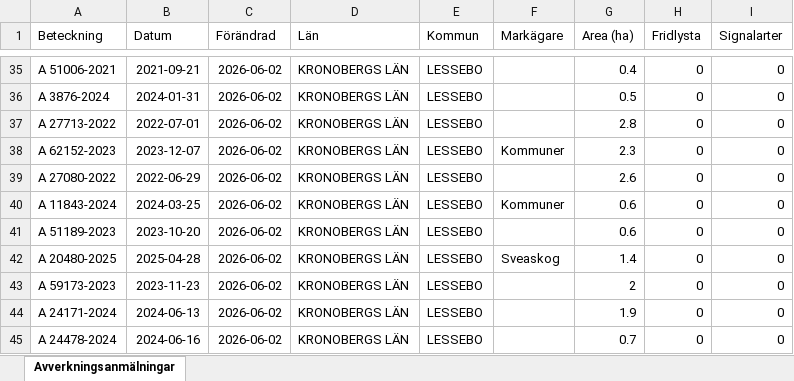
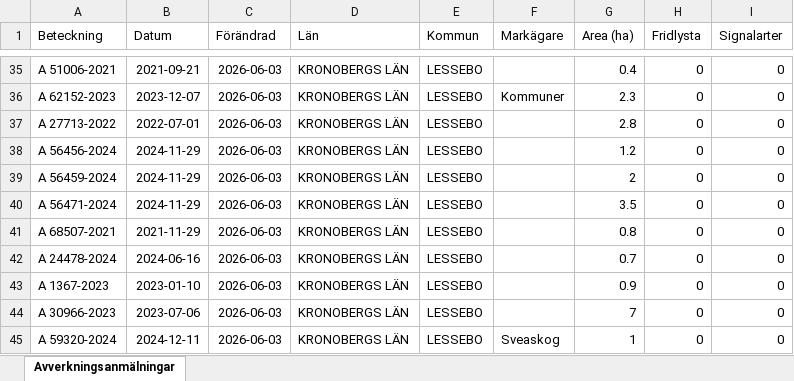
Before and after one commit to klasma/Logging_0761, an Excel workbook: Översikt LESSEBO.xlsx, sheet Avverkningsanmälningar, drawn as a sheet; only a part is shown, gaps mark what is left out; values as stored, in another font and other column widths than the file's, no borders; the diff covers the shown part only; the diff names each change by its address in the sheet, - before the commit and + after, or states it on an @@ line.

```diff
--- a/Översikt LESSEBO.xlsx (sheet Avverkningsanmälningar)
+++ b/Översikt LESSEBO.xlsx (sheet Avverkningsanmälningar)
-C35:C45 (Förändrad): 2026-06-02
+C35:C45 (Förändrad): 2026-06-03
-A36 (Beteckning): A 3876-2024
+A36 (Beteckning): A 62152-2023
-B36 (Datum): 2024-01-31
+B36 (Datum): 2023-12-07
-F36 (Markägare): (empty)
+F36 (Markägare): Kommuner
-G36 (Area (ha)): 0.5
+G36 (Area (ha)): 2.3
-A38 (Beteckning): A 62152-2023
+A38 (Beteckning): A 56456-2024
-B38 (Datum): 2023-12-07
+B38 (Datum): 2024-11-29
-F38 (Markägare): Kommuner
+F38 (Markägare): (empty)
-G38 (Area (ha)): 2.3
+G38 (Area (ha)): 1.2
-A39 (Beteckning): A 27080-2022
+A39 (Beteckning): A 56459-2024
-B39 (Datum): 2022-06-29
+B39 (Datum): 2024-11-29
-G39 (Area (ha)): 2.6
+G39 (Area (ha)): 2
-A40 (Beteckning): A 11843-2024
+A40 (Beteckning): A 56471-2024
-B40 (Datum): 2024-03-25
+B40 (Datum): 2024-11-29
-F40 (Markägare): Kommuner
+F40 (Markägare): (empty)
-G40 (Area (ha)): 0.6
+G40 (Area (ha)): 3.5
-A41 (Beteckning): A 51189-2023
+A41 (Beteckning): A 68507-2021
-B41 (Datum): 2023-10-20
+B41 (Datum): 2021-11-29
-G41 (Area (ha)): 0.6
+G41 (Area (ha)): 0.8
-A42 (Beteckning): A 20480-2025
+A42 (Beteckning): A 24478-2024
-B42 (Datum): 2025-04-28
+B42 (Datum): 2024-06-16
-F42 (Markägare): Sveaskog
+F42 (Markägare): (empty)
-G42 (Area (ha)): 1.4
+G42 (Area (ha)): 0.7
-A43 (Beteckning): A 59173-2023
+A43 (Beteckning): A 1367-2023
-B43 (Datum): 2023-11-23
+B43 (Datum): 2023-01-10
-G43 (Area (ha)): 2
+G43 (Area (ha)): 0.9
-A44 (Beteckning): A 24171-2024
+A44 (Beteckning): A 30966-2023
-B44 (Datum): 2024-06-13
+B44 (Datum): 2023-07-06
-G44 (Area (ha)): 1.9
+G44 (Area (ha)): 7
-A45 (Beteckning): A 24478-2024
+A45 (Beteckning): A 59320-2024
-B45 (Datum): 2024-06-16
+B45 (Datum): 2024-12-11
-F45 (Markägare): (empty)
+F45 (Markägare): Sveaskog
-G45 (Area (ha)): 0.7
+G45 (Area (ha)): 1
```
Also changed, not shown: 1195 edited cells elsewhere in this sheet, artfynd/A 12378-2022 artfynd.xlsx, artfynd/A 37936-2021 artfynd.xlsx, 38 other files.
